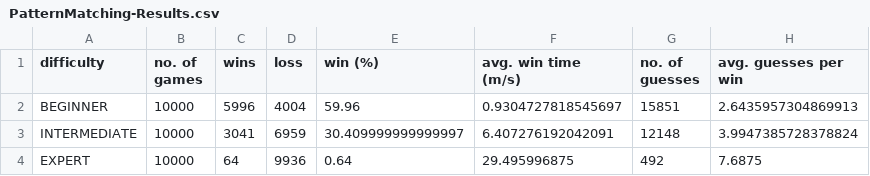
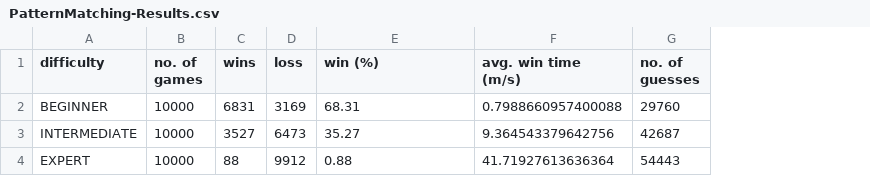
Before and after one commit to bradleypaulread/PseudoBoolean-Sweeper, a CSV file: resources/PatternMatching-Results.csv, drawn as a sheet; the diff names each change by its address in the sheet, - before the commit and + after, or states it on an @@ line.

```diff
--- a/resources/PatternMatching-Results.csv
+++ b/resources/PatternMatching-Results.csv
-column H (avg. guesses per win), rows 2-4: 2.6435957304869913 | 3.9947385728378824 | 7.6875
-C2 (wins): 5996
+C2 (wins): 6831
-D2 (loss): 4004
+D2 (loss): 3169
-E2 (win (%)): 59.96
+E2 (win (%)): 68.31
-F2 (avg. win time (m/s)): 0.9304727818545697
+F2 (avg. win time (m/s)): 0.7988660957400088
-G2 (no. of guesses): 15851
+G2 (no. of guesses): 29760
-C3 (wins): 3041
+C3 (wins): 3527
-D3 (loss): 6959
+D3 (loss): 6473
-E3 (win (%)): 30.409999999999997
+E3 (win (%)): 35.27
-F3 (avg. win time (m/s)): 6.407276192042091
+F3 (avg. win time (m/s)): 9.364543379642756
-G3 (no. of guesses): 12148
+G3 (no. of guesses): 42687
-C4 (wins): 64
+C4 (wins): 88
-D4 (loss): 9936
+D4 (loss): 9912
-E4 (win (%)): 0.64
+E4 (win (%)): 0.88
-F4 (avg. win time (m/s)): 29.495996875
+F4 (avg. win time (m/s)): 41.71927613636364
-G4 (no. of guesses): 492
+G4 (no. of guesses): 54443
```
Also changed, not shown: 9 other files.
